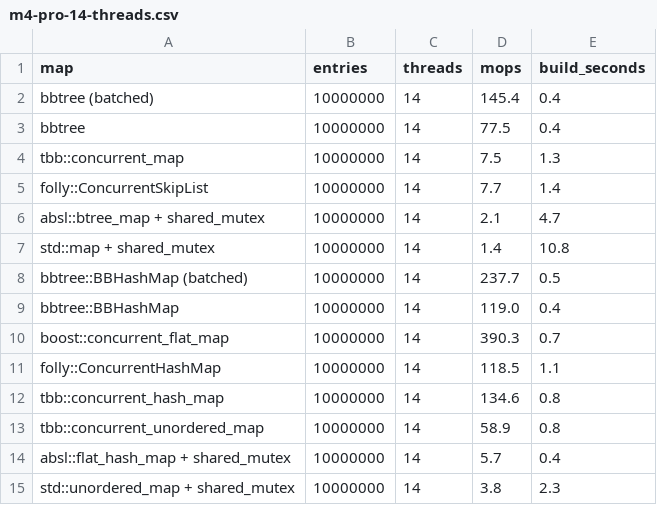
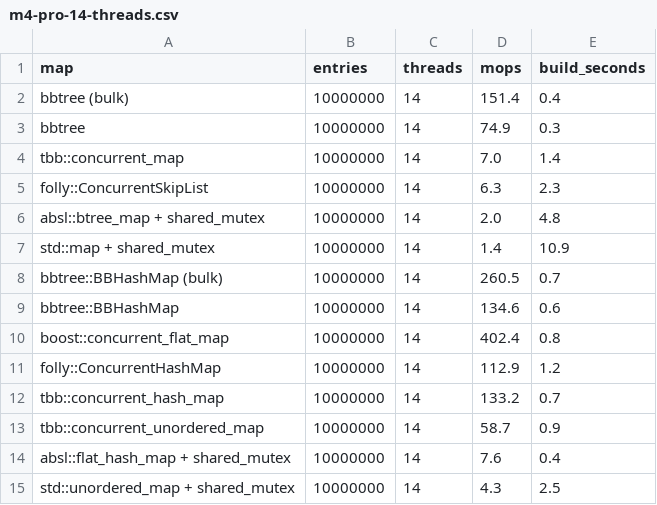
Before and after one commit to XiangpengHao/bbtree, a CSV file: bench/race/m4-pro-14-threads.csv, drawn as a sheet.

```diff
--- a/bench/race/m4-pro-14-threads.csv
+++ b/bench/race/m4-pro-14-threads.csv
@@ -1,15 +1,15 @@
 map,entries,threads,mops,build_seconds
-bbtree (batched),10000000,14,145.4,0.4
-bbtree,10000000,14,77.5,0.4
-tbb::concurrent_map,10000000,14,7.5,1.3
-folly::ConcurrentSkipList,10000000,14,7.7,1.4
-absl::btree_map + shared_mutex,10000000,14,2.1,4.7
-std::map + shared_mutex,10000000,14,1.4,10.8
-bbtree::BBHashMap (batched),10000000,14,237.7,0.5
-bbtree::BBHashMap,10000000,14,119.0,0.4
-boost::concurrent_flat_map,10000000,14,390.3,0.7
-folly::ConcurrentHashMap,10000000,14,118.5,1.1
-tbb::concurrent_hash_map,10000000,14,134.6,0.8
-tbb::concurrent_unordered_map,10000000,14,58.9,0.8
-absl::flat_hash_map + shared_mutex,10000000,14,5.7,0.4
-std::unordered_map + shared_mutex,10000000,14,3.8,2.3
+bbtree (bulk),10000000,14,151.4,0.4
+bbtree,10000000,14,74.9,0.3
+tbb::concurrent_map,10000000,14,7.0,1.4
+folly::ConcurrentSkipList,10000000,14,6.3,2.3
+absl::btree_map + shared_mutex,10000000,14,2.0,4.8
+std::map + shared_mutex,10000000,14,1.4,10.9
+bbtree::BBHashMap (bulk),10000000,14,260.5,0.7
+bbtree::BBHashMap,10000000,14,134.6,0.6
+boost::concurrent_flat_map,10000000,14,402.4,0.8
+folly::ConcurrentHashMap,10000000,14,112.9,1.2
+tbb::concurrent_hash_map,10000000,14,133.2,0.7
+tbb::concurrent_unordered_map,10000000,14,58.7,0.9
+absl::flat_hash_map + shared_mutex,10000000,14,7.6,0.4
+std::unordered_map + shared_mutex,10000000,14,4.3,2.5
```
Also changed, not shown: 9 other files.
